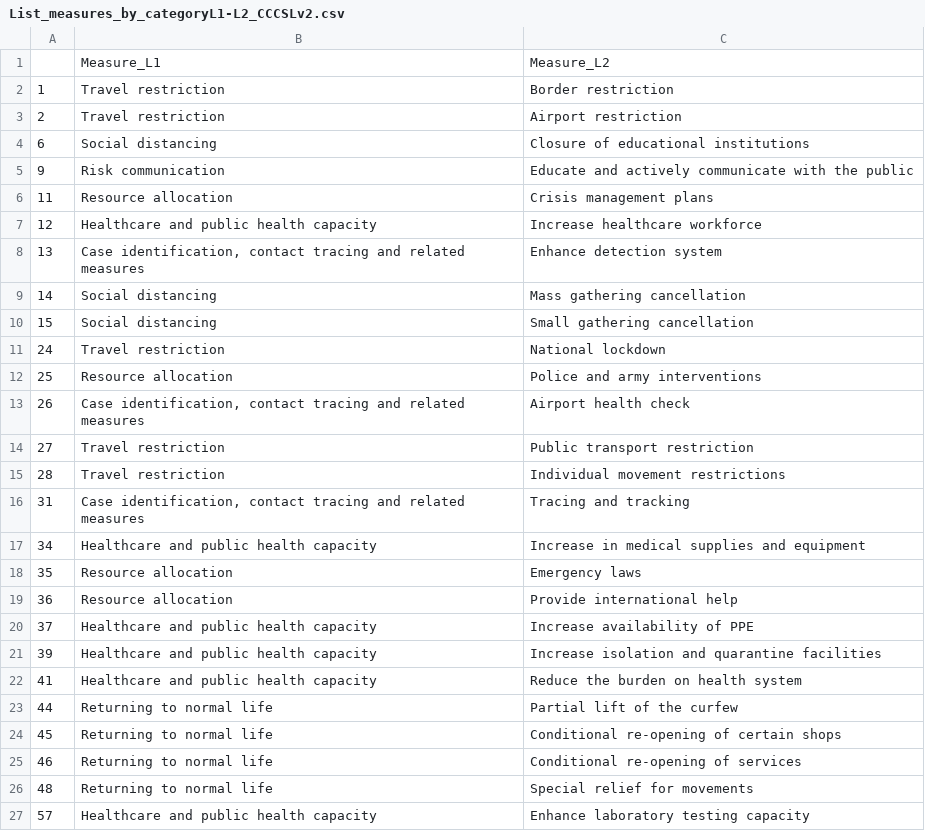
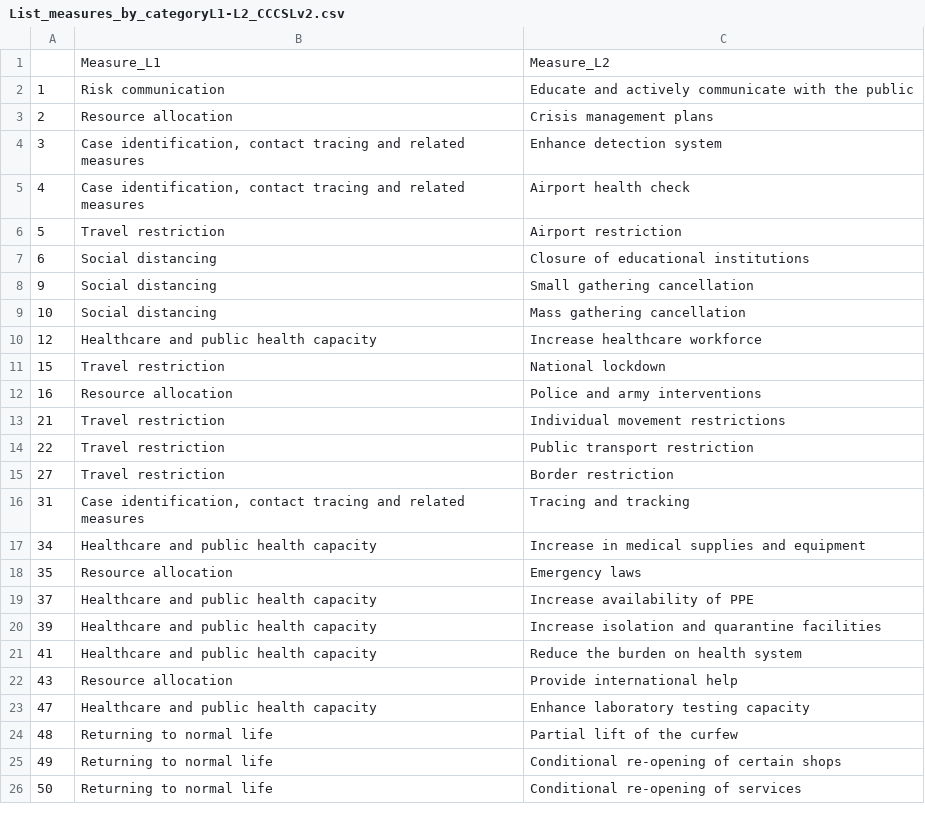
Before and after one commit to amel-github/covid19-interventionmeasures, a CSV file: List_measures_by_categoryL1-L2_CCCSLv2.csv, drawn as a sheet; only a part is shown; the diff covers the shown part only.

```diff
--- a/List_measures_by_categoryL1-L2_CCCSLv2.csv
+++ b/List_measures_by_categoryL1-L2_CCCSLv2.csv
@@ -1,16 +1,16 @@
 "","Measure_L1","Measure_L2"
-"1","Travel restriction","Border restriction"
-"2","Travel restriction","Airport restriction"
+"1","Risk communication","Educate and actively communicate with the public"
+"2","Resource allocation","Crisis management plans"
+"3","Case identification, contact tracing and related measures","Enhance detection system"
+"4","Case identification, contact tracing and related measures","Airport health check"
+"5","Travel restriction","Airport restriction"
 "6","Social distancing","Closure of educational institutions"
-"9","Risk communication","Educate and actively communicate with the public"
-"11","Resource allocation","Crisis management plans"
+"9","Social distancing","Small gathering cancellation"
+"10","Social distancing","Mass gathering cancellation"
 "12","Healthcare and public health capacity","Increase healthcare workforce"
-"13","Case identification, contact tracing and related measures","Enhance detection system"
-"14","Social distancing","Mass gathering cancellation"
-"15","Social distancing","Small gathering cancellation"
-"24","Travel restriction","National lockdown"
-"25","Resource allocation","Police and army interventions"
-"26","Case identification, contact tracing and related measures","Airport health check"
-"27","Travel restriction","Public transport restriction"
-"28","Travel restriction","Individual movement restrictions"
+"15","Travel restriction","National lockdown"
+"16","Resource allocation","Police and army interventions"
+"21","Travel restriction","Individual movement restrictions"
+"22","Travel restriction","Public transport restriction"
+"27","Travel restriction","Border restriction"
 "31","Case identification, contact tracing and related measures","Tracing and tracking"
@@ -18,3 +18,2 @@
 "35","Resource allocation","Emergency laws"
-"36","Resource allocation","Provide international help"
 "37","Healthcare and public health capacity","Increase availability of PPE"
@@ -22,6 +21,6 @@
 "41","Healthcare and public health capacity","Reduce the burden on health system"
-"44","Returning to normal life","Partial lift of the curfew"
-"45","Returning to normal life","Conditional re-opening of certain shops"
-"46","Returning to normal life","Conditional re-opening of services"
-"48","Returning to normal life","Special relief for movements"
-"57","Healthcare and public health capacity","Enhance laboratory testing capacity"
+"43","Resource allocation","Provide international help"
+"47","Healthcare and public health capacity","Enhance laboratory testing capacity"
+"48","Returning to normal life","Partial lift of the curfew"
+"49","Returning to normal life","Conditional re-opening of certain shops"
+"50","Returning to normal life","Conditional re-opening of services"
```
Also changed, not shown: 12 added rows, 7 removed rows and 24 edited cells elsewhere in this file, 3 other files.
